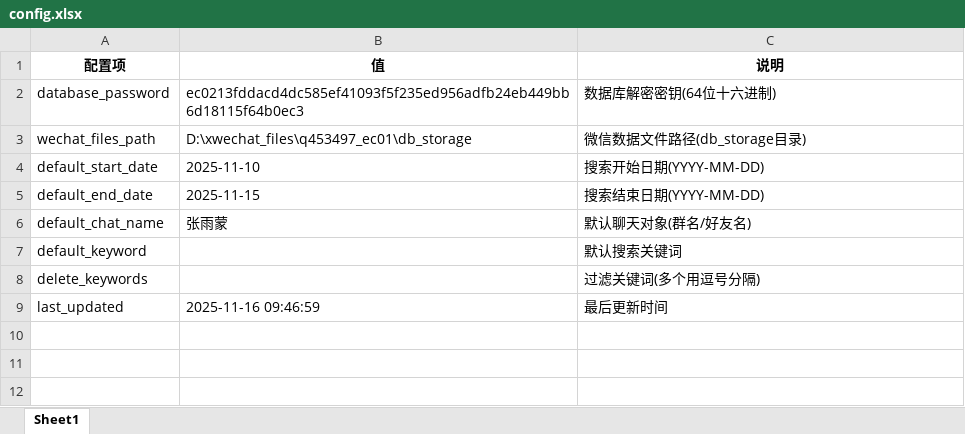
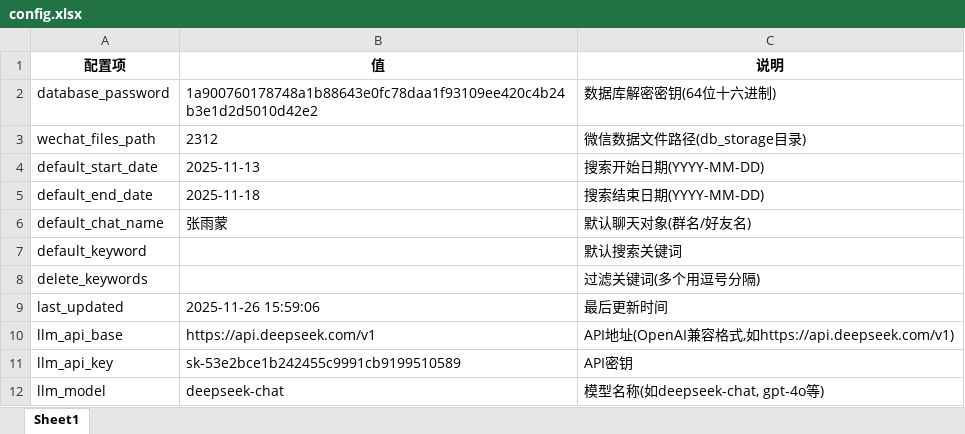
Before and after one commit to Hedicx2020/gh_wx, an Excel workbook: config.xlsx, sheet Sheet1, drawn as a sheet; values as stored, in another font and other column widths than the file's, no borders; the diff names each change by its address in the sheet, - before the commit and + after, or states it on an @@ line.

```diff
--- a/config.xlsx (sheet Sheet1)
+++ b/config.xlsx (sheet Sheet1)
-B2 (值): ec0213fddacd4dc585ef41093f5f235ed956adfb24eb449bb6d18115f64b0ec3
+B2 (值): 1a900760178748a1b88643e0fc78daa1f93109ee420c4b24b3e1d2d5010d42e2
-B3 (值): D:\xwechat_files\q453497_ec01\db_storage
+B3 (值): 2312
-B4 (值): 2025-11-10
+B4 (值): 2025-11-13
-B5 (值): 2025-11-15
+B5 (值): 2025-11-18
-B9 (值): 2025-11-16 09:46:59
+B9 (值): 2025-11-26 15:59:06
+row 10: llm_api_base | https://api.deepseek.com/v1 | API地址(OpenAI兼容格式,如https://api.deepseek.com/v1)
+row 11: llm_api_key | sk-53e2bce1b242455c9991cb9199510589 | API密钥
+row 12: llm_model | deepseek-chat | 模型名称(如deepseek-chat, gpt-4o等)
```
Also changed, not shown: 23 other files.
